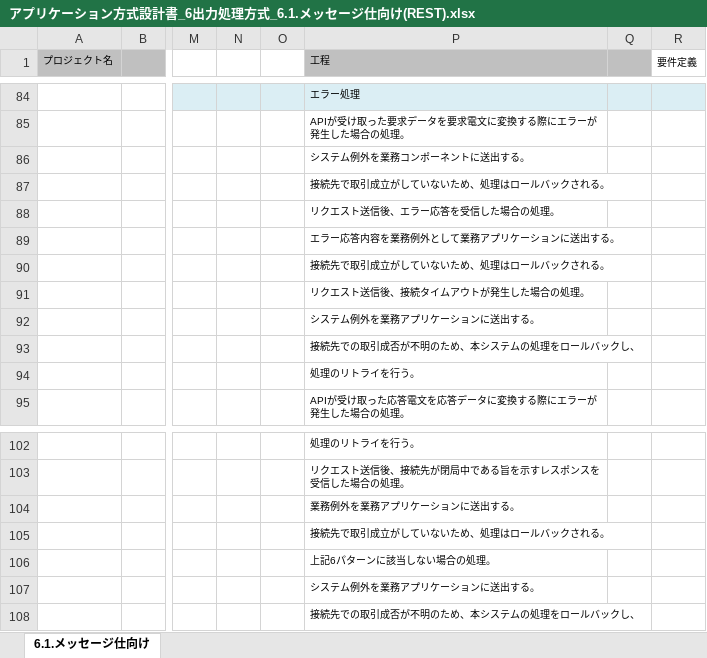
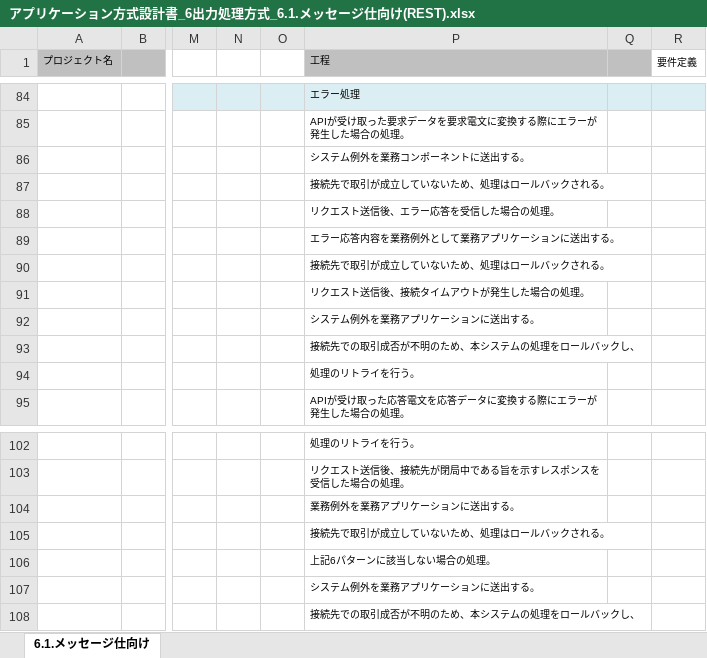
Before and after one commit to Fintan-contents/application-architecture-sample, an Excel workbook: nablarch_sample/アプリケーション方式設計書_6出力処理方式_6.1.メッセージ仕向け(REST).xlsx, sheet 6.1.メッセージ仕向け, drawn as a sheet; only a part is shown, gaps mark what is left out; values as stored, in another font and other column widths than the file's, no borders; charts and pictures not drawn; the diff names each change by its address in the sheet, - before the commit and + after, or states it on an @@ line.

Commit message:
取引成立がしていない->取引が成立していない

```diff
--- a/nablarch_sample/アプリケーション方式設計書_6出力処理方式_6.1.メッセージ仕向け(REST).xlsx (sheet 6.1.メッセージ仕向け)
+++ b/nablarch_sample/アプリケーション方式設計書_6出力処理方式_6.1.メッセージ仕向け(REST).xlsx (sheet 6.1.メッセージ仕向け)
-P87 (工程): 接続先で取引成立がしていないため、処理はロールバックされる。
+P87 (工程): 接続先で取引が成立していないため、処理はロールバックされる。
-P90 (工程): 接続先で取引成立がしていないため、処理はロールバックされる。
+P90 (工程): 接続先で取引が成立していないため、処理はロールバックされる。
-P105 (工程): 接続先で取引成立がしていないため、処理はロールバックされる。
+P105 (工程): 接続先で取引が成立していないため、処理はロールバックされる。
```
Also changed, not shown: charts or pictures.
